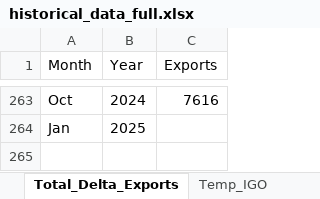
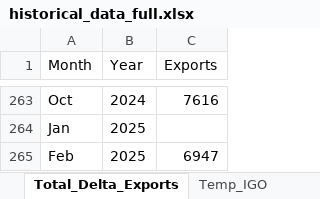
Before and after one commit to jaweidenfeld/By-The-Numbers-2025, an Excel workbook: historical_data/historical_data_full.xlsx, sheet Total_Delta_Exports, drawn as a sheet; only a part is shown, gaps mark what is left out; values as stored, in another font and other column widths than the file's, no borders; the diff names each change by its address in the sheet, - before the commit and + after, or states it on an @@ line.

Commit message:
fixing file pathways and updating Total Delta exports

```diff
--- a/historical_data/historical_data_full.xlsx (sheet Total_Delta_Exports)
+++ b/historical_data/historical_data_full.xlsx (sheet Total_Delta_Exports)
+row 265: Feb | 2025 | 6947
```
Also changed, not shown: sheet Flow_SanJoaq, sheet Flow_Sac, 12 other files.
